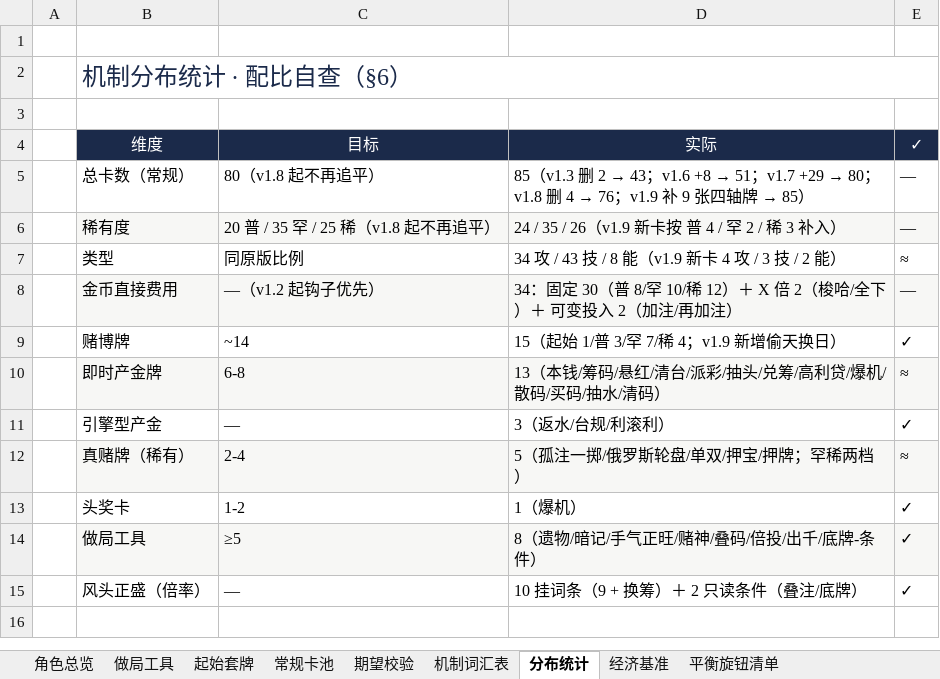
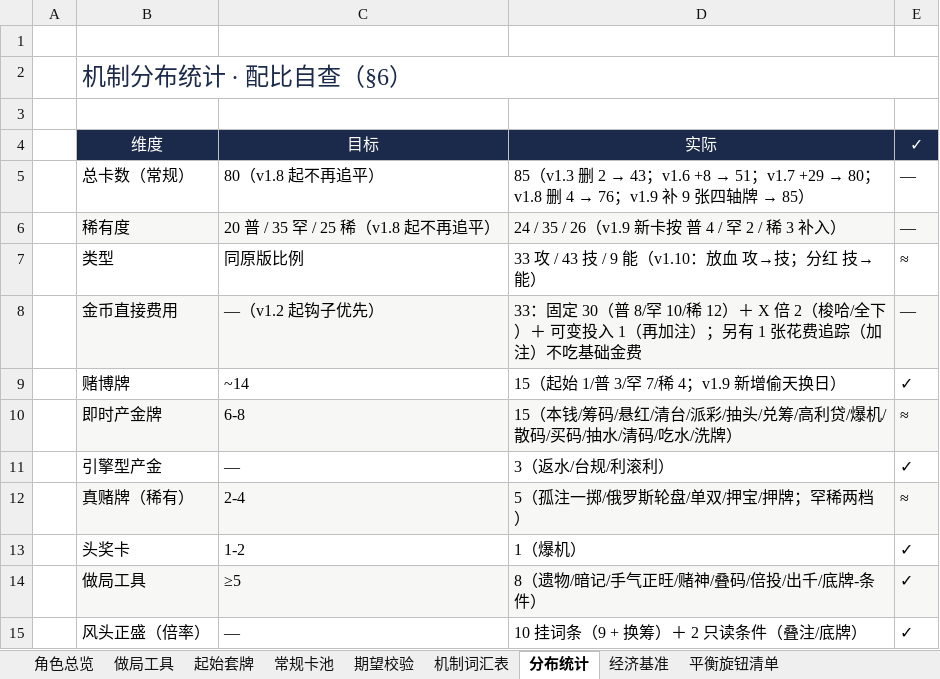
Before and after one commit to hknnn99222/sts2-mod, an Excel workbook: docs/design/gambler-design.xlsx, sheet 分布统计, drawn as a sheet; values as stored, in another font and other column widths than the file's, no borders; the diff names each change by its address in the sheet, - before the commit and + after, or states it on an @@ line.

```diff
--- a/docs/design/gambler-design.xlsx (sheet 分布统计)
+++ b/docs/design/gambler-design.xlsx (sheet 分布统计)
-D7: 34 攻 / 43 技 / 8 能（v1.9 新卡 4 攻 / 3 技 / 2 能）
+D7: 33 攻 / 43 技 / 9 能（v1.10：放血 攻→技；分红 技→能）
-D8: 34：固定 30（普 8/罕 10/稀 12）＋ X 倍 2（梭哈/全下）＋ 可变投入 2（加注/再加注）
+D8: 33：固定 30（普 8/罕 10/稀 12）＋ X 倍 2（梭哈/全下）＋ 可变投入 1（再加注）；另有 1 张花费追踪（加注）不吃基础金费
-D10: 13（本钱/筹码/悬红/清台/派彩/抽头/兑筹/高利贷/爆机/散码/买码/抽水/清码）
+D10: 15（本钱/筹码/悬红/清台/派彩/抽头/兑筹/高利贷/爆机/散码/买码/抽水/清码/吃水/洗牌）
```
Also changed, not shown: sheet 常规卡池, sheet 期望校验, sheet 机制词汇表, docs/design/gambler-cards-classified.xlsx, docs/design/gambler-cards.xlsx, 30 other files.
